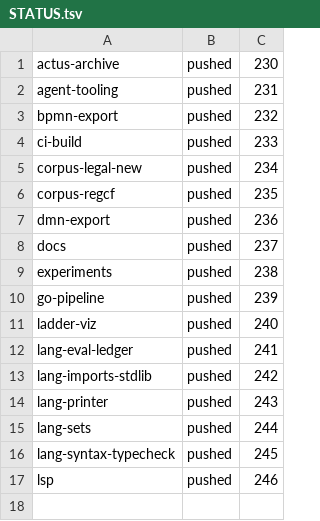
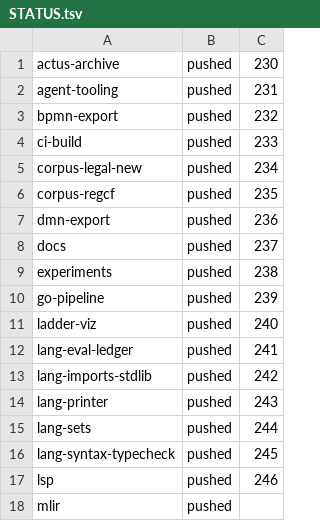
Before and after one commit to legalese/l4-ide, a TSV file: .pr-split/STATUS.tsv, drawn as a sheet; the diff names each change by its address in the sheet, - before the commit and + after, or states it on an @@ line.

```diff
--- a/.pr-split/STATUS.tsv
+++ b/.pr-split/STATUS.tsv
+row 18: mlir | pushed
```
Also changed, not shown: 2 other files.
